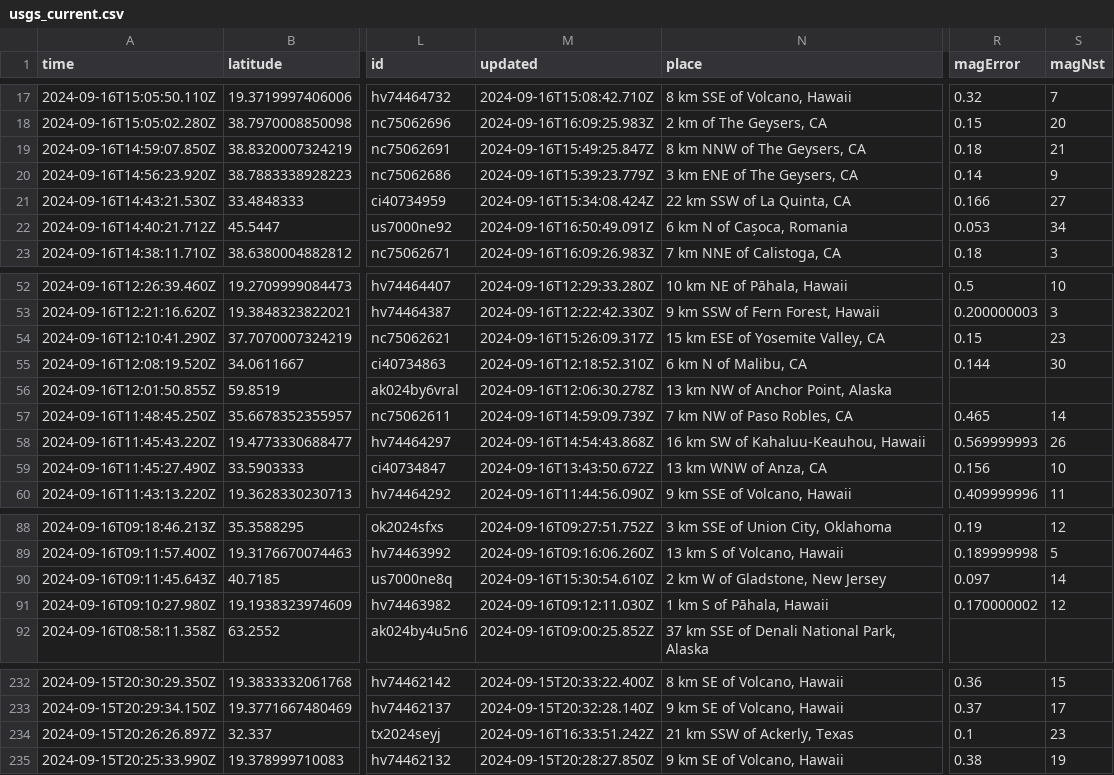
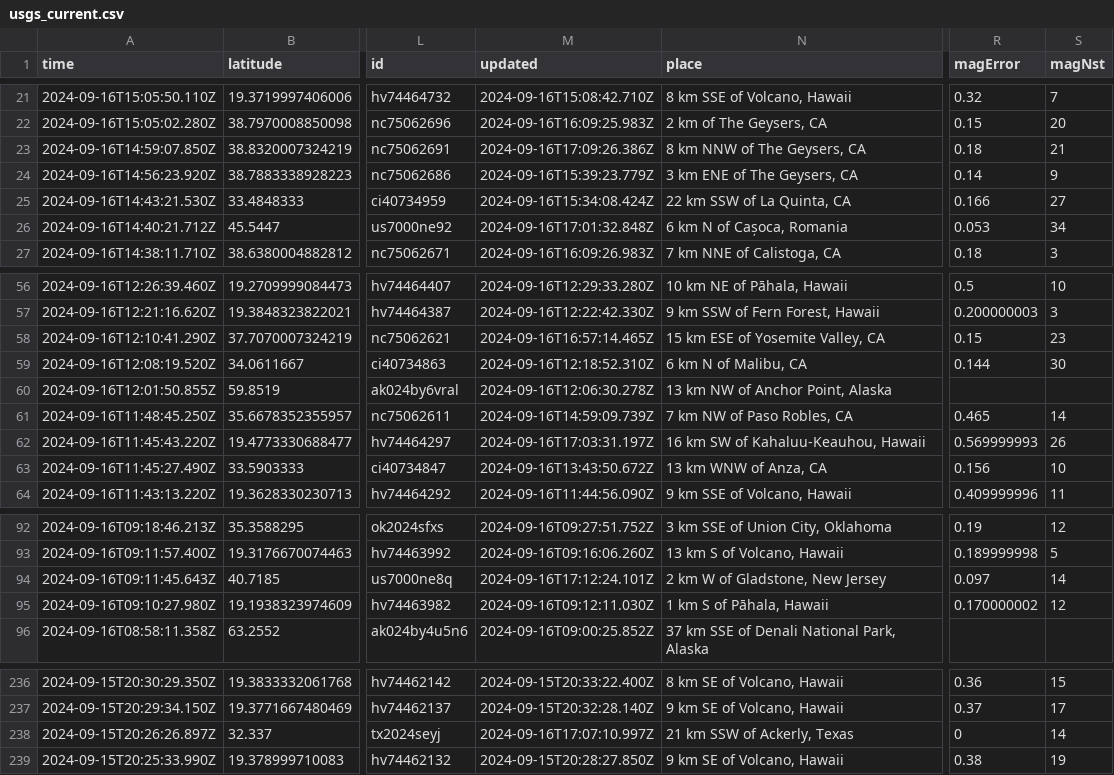
Before and after one commit to HowardTan-repo/demo-github-actions, a CSV file: usgs_current.csv, drawn as a sheet; only a part is shown, gaps mark what is left out; addresses are those after the commit; the diff covers the shown part only; the diff names each change by its address in the sheet, - before the commit and + after, or states it on an @@ line.

```diff
--- a/usgs_current.csv
+++ b/usgs_current.csv
-M23 (updated): 2024-09-16T15:49:25.847Z
+M23 (updated): 2024-09-16T17:09:26.386Z
-M26 (updated): 2024-09-16T16:50:49.091Z
+M26 (updated): 2024-09-16T17:01:32.848Z
-M58 (updated): 2024-09-16T15:26:09.317Z
+M58 (updated): 2024-09-16T16:57:14.465Z
-M62 (updated): 2024-09-16T14:54:43.868Z
+M62 (updated): 2024-09-16T17:03:31.197Z
-M94 (updated): 2024-09-16T15:30:54.610Z
+M94 (updated): 2024-09-16T17:12:24.101Z
-M238 (updated): 2024-09-16T16:33:51.242Z
+M238 (updated): 2024-09-16T17:07:10.997Z
-R238 (magError): 0.1
+R238 (magError): 0
-S238 (magNst): 23
+S238 (magNst): 14
```
Also changed, not shown: 5 added rows, 2 removed rows and 13 edited cells elsewhere in this file, 1 other file.
